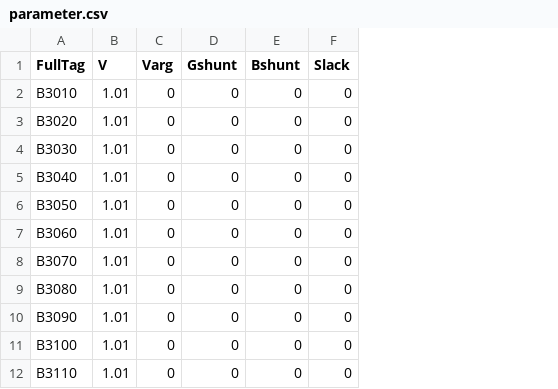
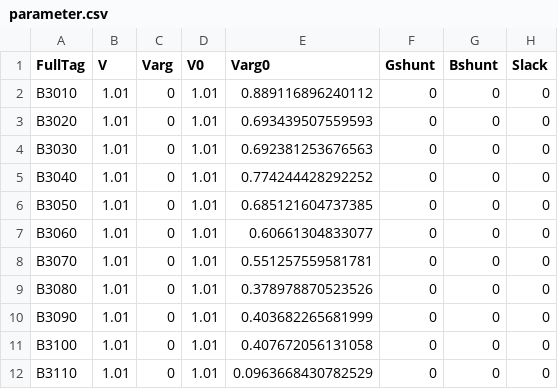
Before and after one commit to guilda-dev/guilda, a CSV file: _GUILDAobject/+network/@IEEJ_WEST30/peak/bus/parameter.csv, drawn as a sheet; only a part is shown; the diff names each change by its address in the sheet, - before the commit and + after, or states it on an @@ line.

```diff
--- a/_GUILDAobject/+network/@IEEJ_WEST30/peak/bus/parameter.csv
+++ b/_GUILDAobject/+network/@IEEJ_WEST30/peak/bus/parameter.csv
+column D (V0), rows 2-12: all 1.01
+column E (Varg0), rows 2-12: 0.889116896240112 | 0.693439507559593 | 0.692381253676563 | 0.774244428292252 | 0.685121604737385 | 0.60661304833077 | 0.551257559581781 | 0.378978870523526 | 0.403682265681999 | 0.407672056131058 | 0.0963668430782529
```
Also changed, not shown: _GUILDAobject/+network/@IEEJ_WEST30/night/bus/parameter.csv, _GUILDAobject/+network/@IEEJ_WEST30/night/component/gen-park/dynamics.csv, 4 other files.
